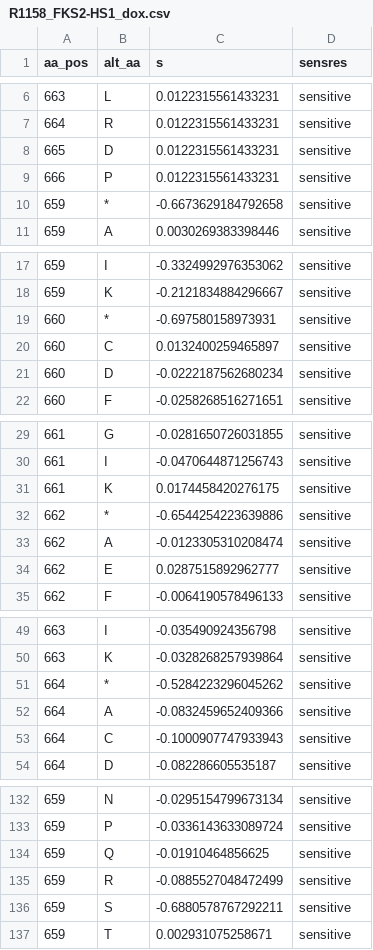
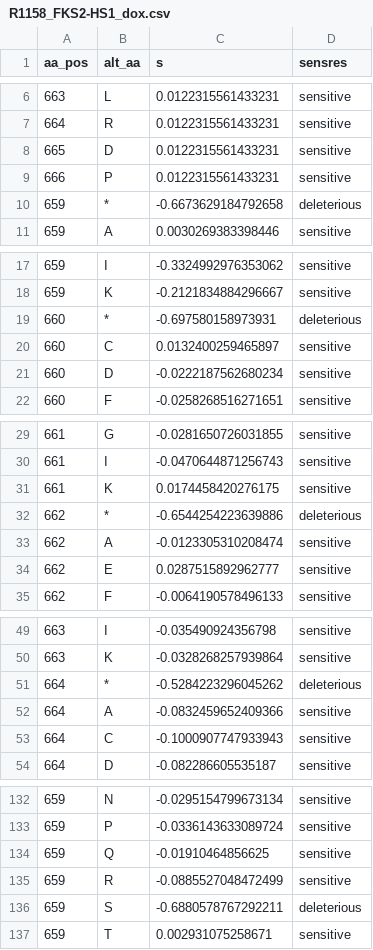
Before and after one commit to durr1602/fks_gyoza, a CSV file: post/heatmap_data/R1158_FKS2-HS1_dox.csv, drawn as a sheet; only a part is shown, gaps mark what is left out.

```diff
--- a/post/heatmap_data/R1158_FKS2-HS1_dox.csv
+++ b/post/heatmap_data/R1158_FKS2-HS1_dox.csv
@@ -9,3 +9,3 @@ aa_pos,alt_aa,s,sensres
 666,P,0.0122315561433231,sensitive
-659,*,-0.6673629184792658,sensitive
+659,*,-0.6673629184792658,deleterious
 659,A,0.0030269383398446,sensitive
@@ -18,3 +18,3 @@ aa_pos,alt_aa,s,sensres
 659,K,-0.2121834884296667,sensitive
-660,*,-0.697580158973931,sensitive
+660,*,-0.697580158973931,deleterious
 660,C,0.0132400259465897,sensitive
@@ -31,3 +31,3 @@ aa_pos,alt_aa,s,sensres
 661,K,0.0174458420276175,sensitive
-662,*,-0.6544254223639886,sensitive
+662,*,-0.6544254223639886,deleterious
 662,A,-0.0123305310208474,sensitive
@@ -50,3 +50,3 @@ aa_pos,alt_aa,s,sensres
 663,K,-0.0328268257939864,sensitive
-664,*,-0.5284223296045262,sensitive
+664,*,-0.5284223296045262,deleterious
 664,A,-0.0832459652409366,sensitive
@@ -135,3 +135,3 @@ aa_pos,alt_aa,s,sensres
 659,R,-0.0885527048472499,sensitive
-659,S,-0.6880578767292211,sensitive
+659,S,-0.6880578767292211,deleterious
 659,T,0.002931075258671,sensitive
```
Also changed, not shown: post/classified/BY4741_FKS1-HS1/refined_classification.csv, post/classified/BY4741_FKS1-HS3/refined_classification.csv, 57 other files.
